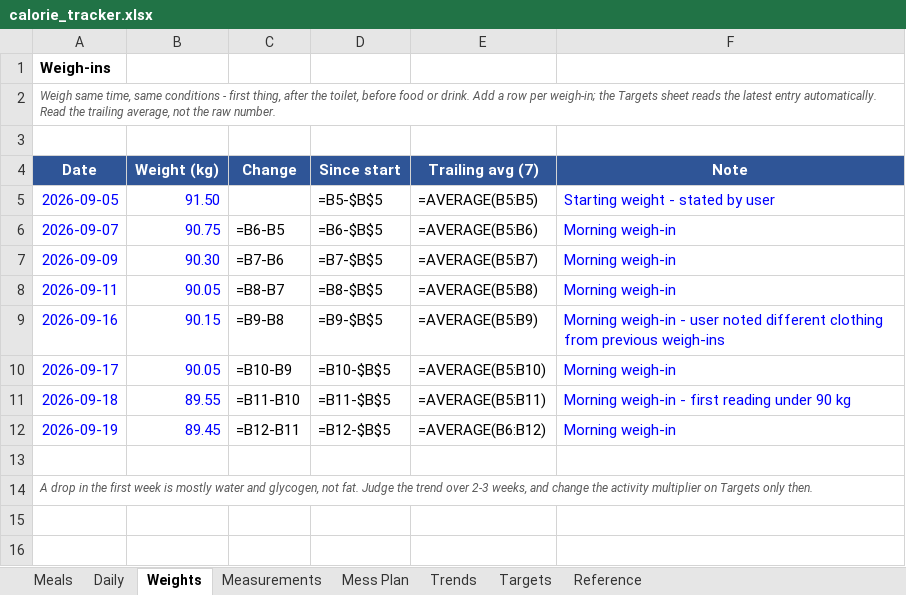
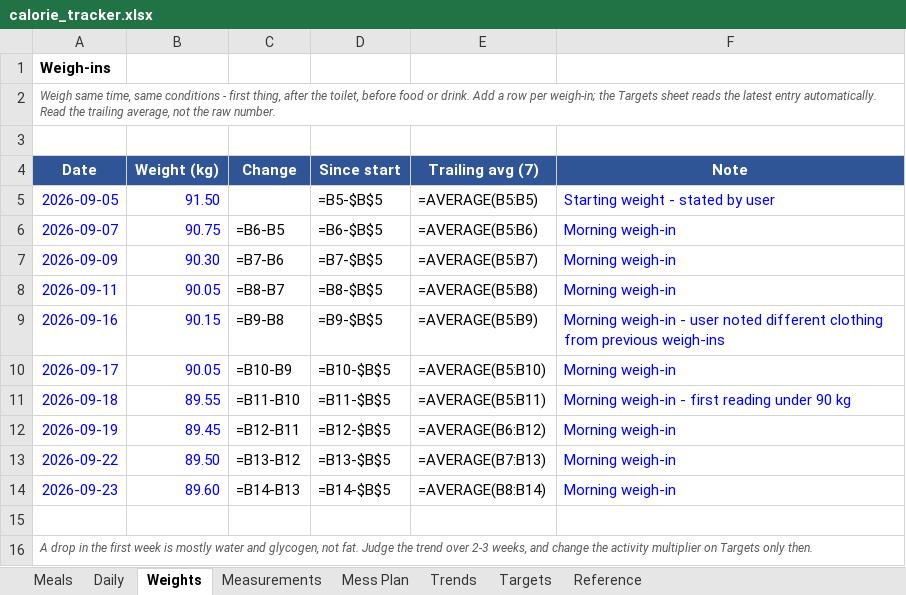
Before and after one commit to cakiran369/Kiranwebsite, an Excel workbook: nutrition/calorie_tracker.xlsx, sheet Weights, drawn as a sheet; values as stored, in another font and other column widths than the file's, no borders; formulas without a stored value are shown as written; the diff names each change by its address in the sheet, - before the commit and + after, or states it on an @@ line.

```diff
--- a/nutrition/calorie_tracker.xlsx (sheet Weights)
+++ b/nutrition/calorie_tracker.xlsx (sheet Weights)
+row 13: 2026-09-22 | 89.50 | =B13-B12 | =B13-$B$5 | =AVERAGE(B7:B13) | Morning weigh-in
+row 14: 2026-09-23 | 89.60 | =B14-B13 | =B14-$B$5 | =AVERAGE(B8:B14) | Morning weigh-in
```
Also changed, not shown: 2 other files.
